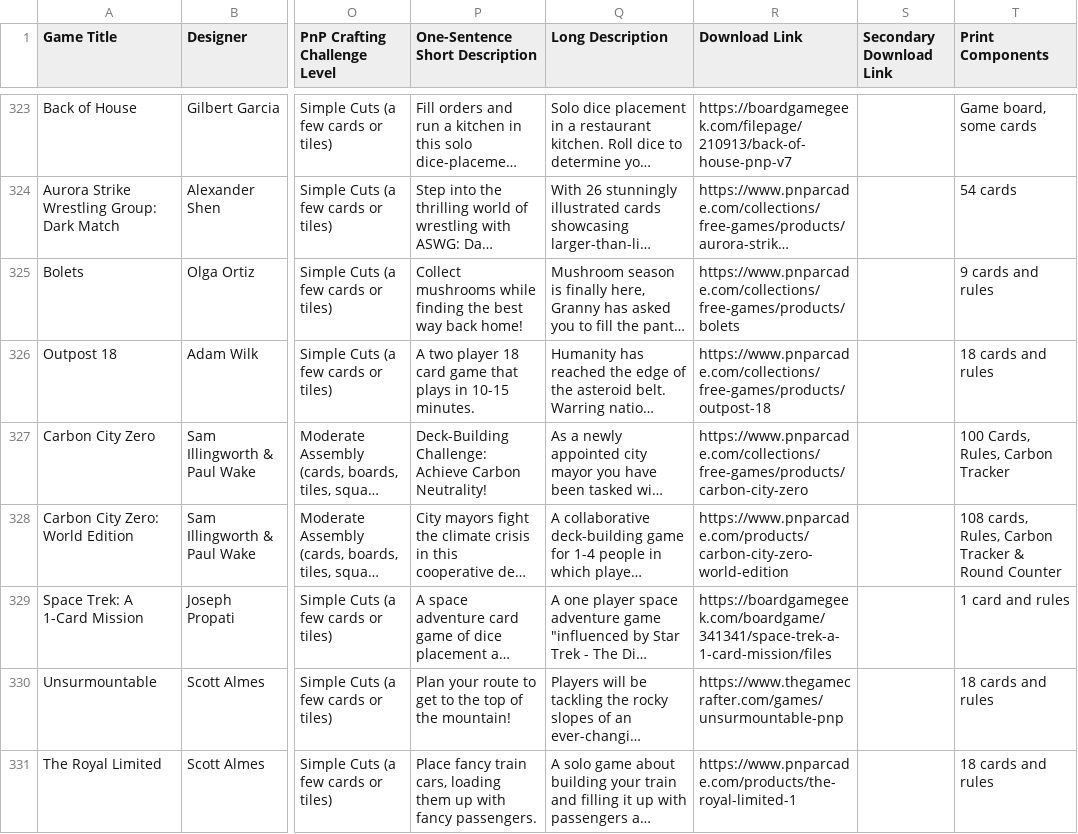
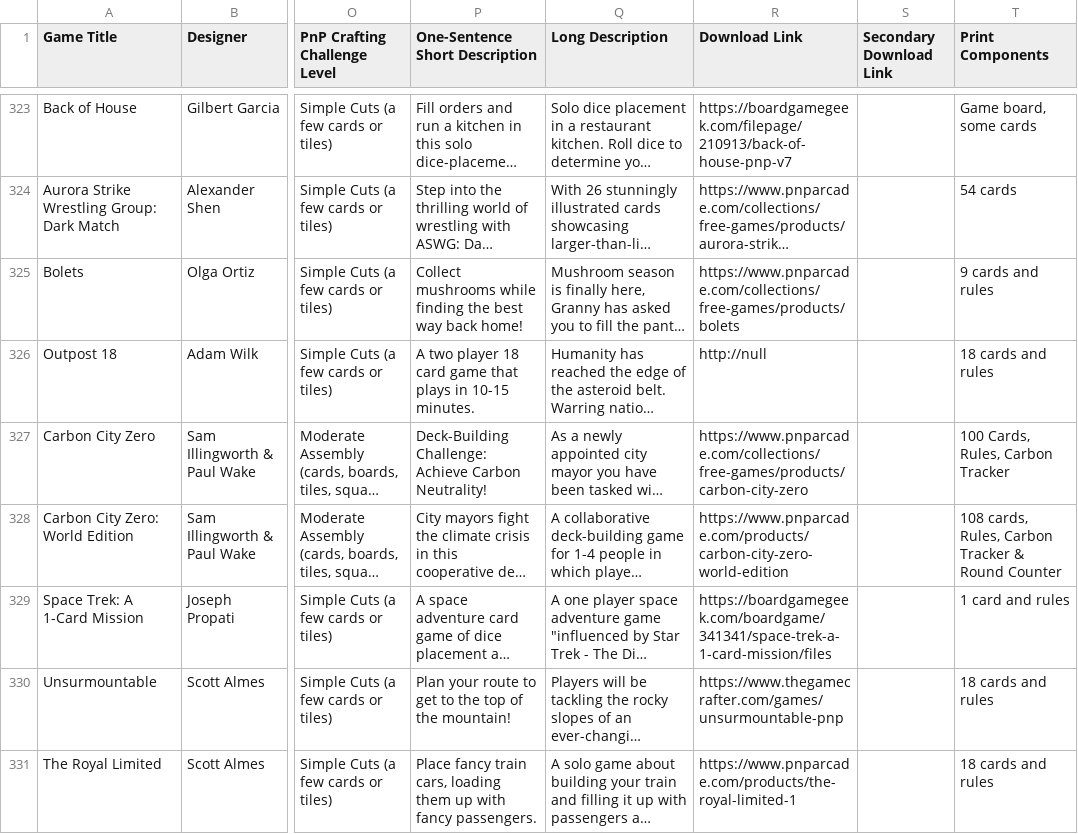
Before and after one commit to mgonzalvez/pnpfinder-lite, a CSV file: data/games.csv, drawn as a sheet; only a part is shown, gaps mark what is left out; long unchanged cells end in …; the diff names each change by its address in the sheet, - before the commit and + after, or states it on an @@ line.

Commit message:
chore: sync games.csv from Google Sheets (normalized from SHEET headers)

```diff
--- a/data/games.csv
+++ b/data/games.csv
-R326 (Download Link): https://www.pnparcade.com/collections/free-games/products/outpost-18
+R326 (Download Link): http://null
```
